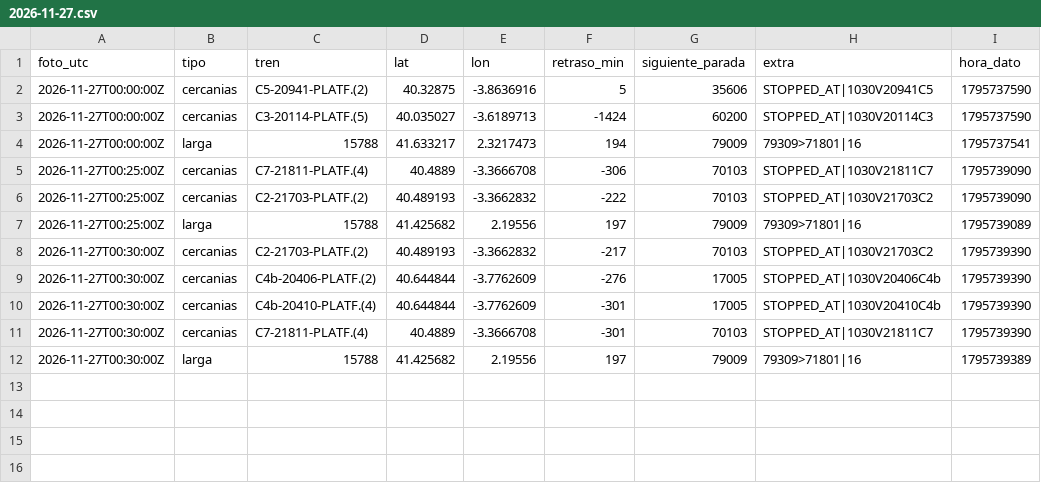
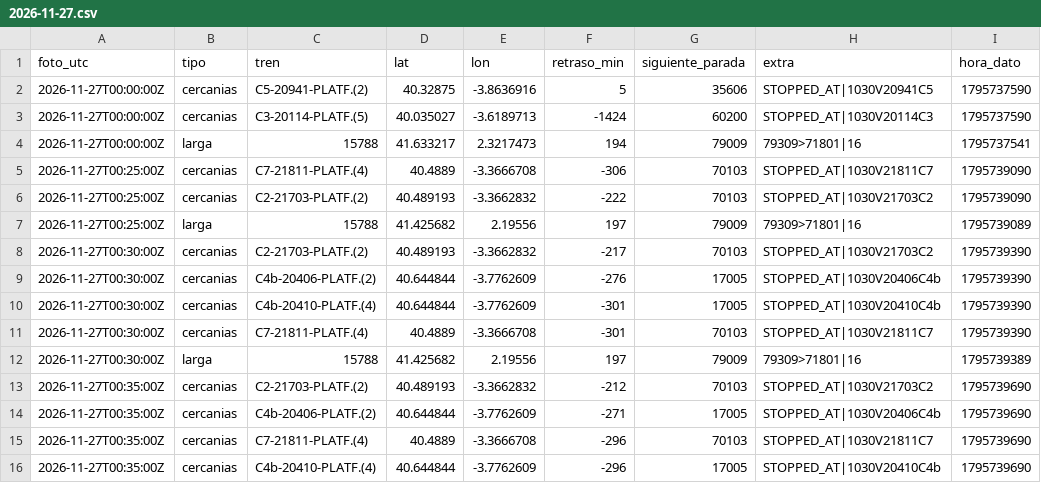
Before and after one commit to carlosgalan01/puntualmente, a CSV file: datos/2026-11-27.csv, drawn as a sheet; the diff names each change by its address in the sheet, - before the commit and + after, or states it on an @@ line.

Commit message:
datos 2026-11-27T00:35

```diff
--- a/datos/2026-11-27.csv
+++ b/datos/2026-11-27.csv
+row 13: 2026-11-27T00:35:00Z | cercanias | C2-21703-PLATF.(2) | 40.489193 | -3.3662832 | -212 | 70103 | STOPPED_AT|1030V21703C2 | 1795739690
+row 14: 2026-11-27T00:35:00Z | cercanias | C4b-20406-PLATF.(2) | 40.644844 | -3.7762609 | -271 | 17005 | STOPPED_AT|1030V20406C4b | 1795739690
+row 15: 2026-11-27T00:35:00Z | cercanias | C7-21811-PLATF.(4) | 40.4889 | -3.3666708 | -296 | 70103 | STOPPED_AT|1030V21811C7 | 1795739690
+row 16: 2026-11-27T00:35:00Z | cercanias | C4b-20410-PLATF.(4) | 40.644844 | -3.7762609 | -296 | 17005 | STOPPED_AT|1030V20410C4b | 1795739690
```
Also changed, not shown: 1 other file.
